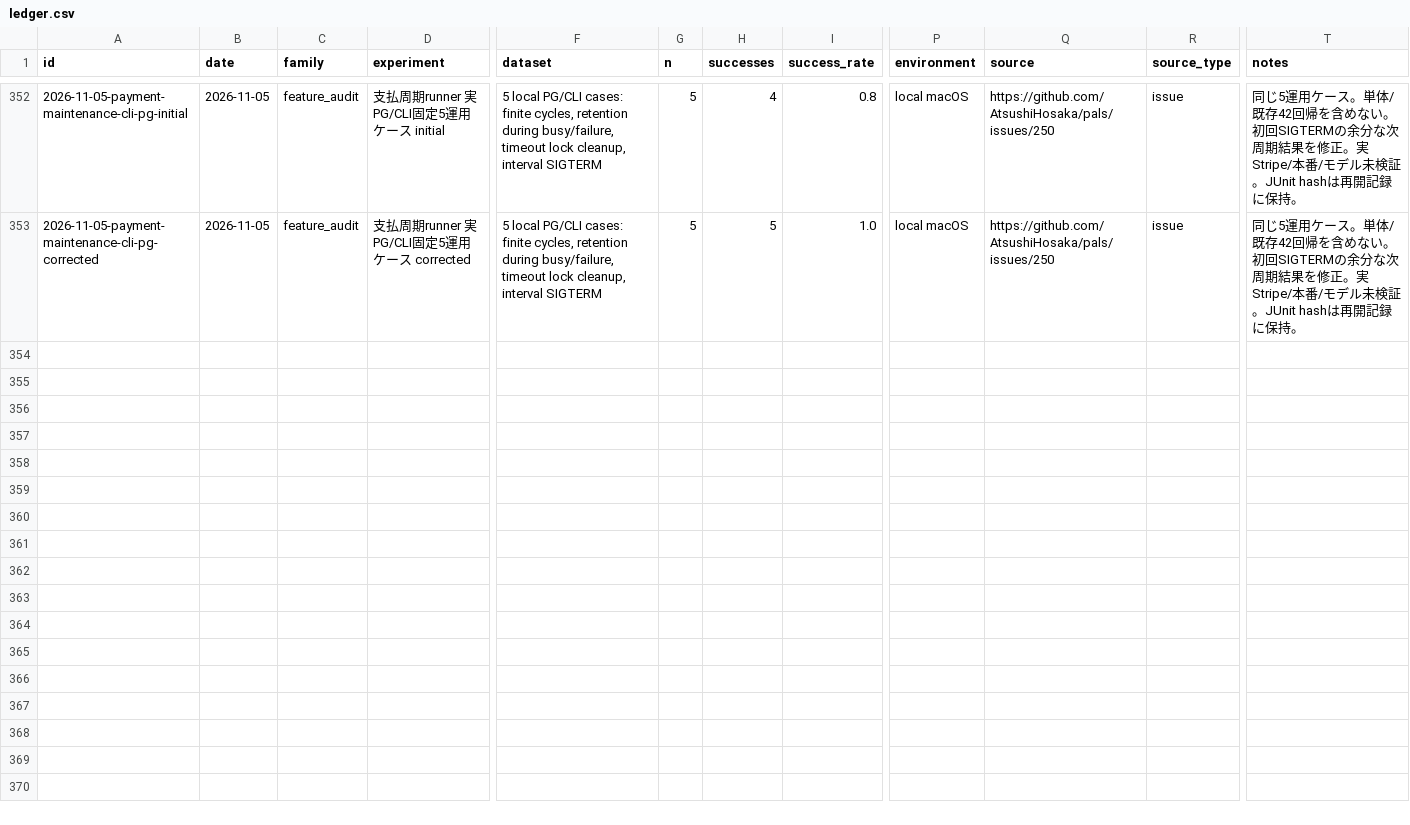
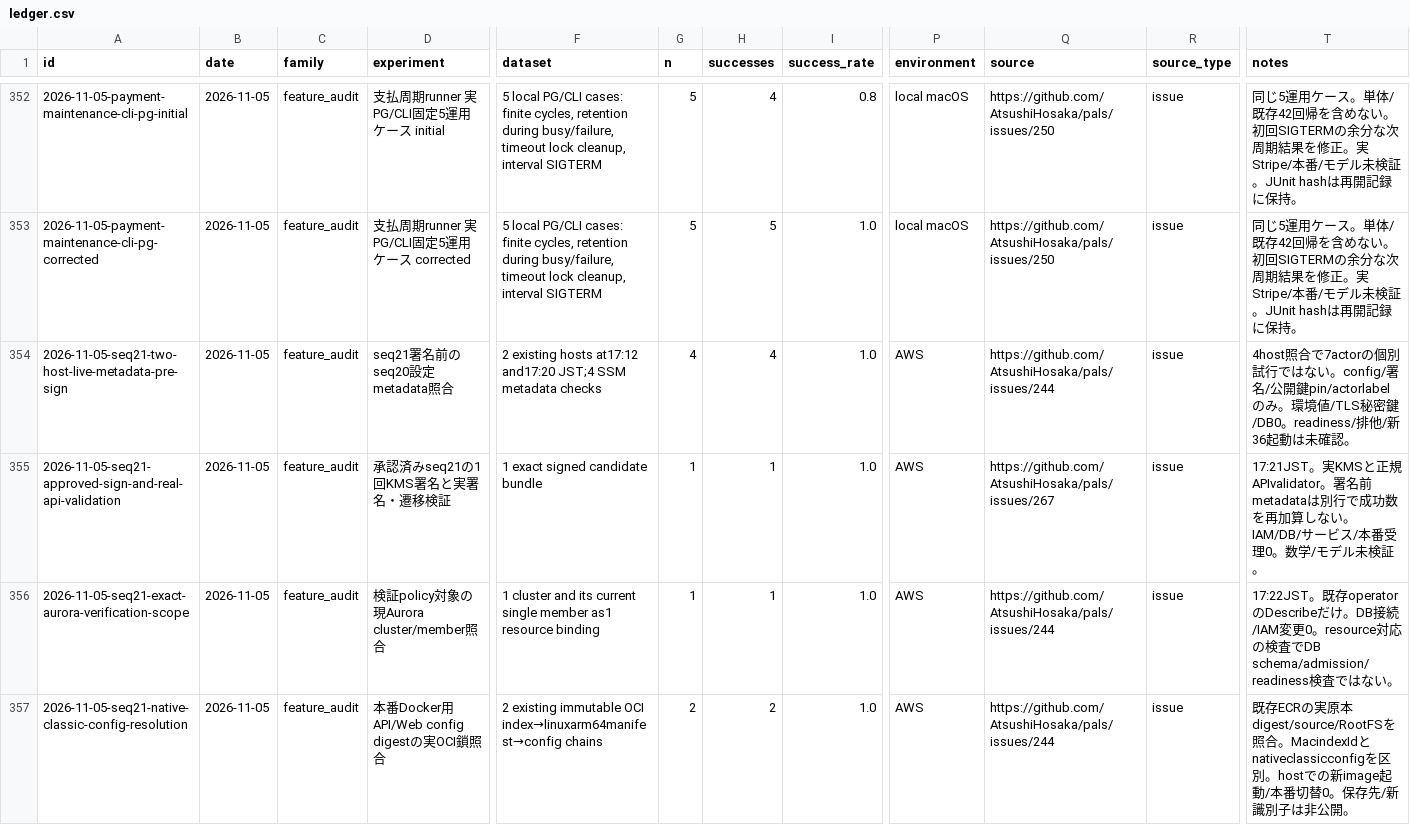
Before and after one commit to AtsushiHosaka/pals, a CSV file: docs/quality-ledger/ledger.csv, drawn as a sheet; only a part is shown, gaps mark what is left out; rows hold the shown columns only; the diff names each change by its address in the sheet, - before the commit and + after, or states it on an @@ line.

Commit message:
Record approved seq21 signature and production preparation checks

```diff
--- a/docs/quality-ledger/ledger.csv
+++ b/docs/quality-ledger/ledger.csv
+row 354: 2026-11-05-seq21-two-host-live-metadata-pre-sign | 2026-11-05 | feature_audit | seq21署名前のseq20設定metadata照合 | 2 existing hosts at17:12 and17:20 JST;4 SSM metadata checks | 4 | 4 | 1.0 | AWS | https://github.com/AtsushiHosaka/pals/issues/244 | issue | 4host照合で7actorの個別試行ではない。config/署名/公開鍵pin/actorlabelのみ。環境値/TLS秘密鍵/DB0。readiness/排他/新36起動は未確認。
+row 355: 2026-11-05-seq21-approved-sign-and-real-api-validation | 2026-11-05 | feature_audit | 承認済みseq21の1回KMS署名と実署名・遷移検証 | 1 exact signed candidate bundle | 1 | 1 | 1.0 | AWS | https://github.com/AtsushiHosaka/pals/issues/267 | issue | 17:21JST。実KMSと正規APIvalidator。署名前metadataは別行で成功数を再加算しない。IAM/DB/サービス/本番受理0。数学/モデル未検証。
+row 356: 2026-11-05-seq21-exact-aurora-verification-scope | 2026-11-05 | feature_audit | 検証policy対象の現Aurora cluster/member照合 | 1 cluster and its current single member as1 resource binding | 1 | 1 | 1.0 | AWS | https://github.com/AtsushiHosaka/pals/issues/244 | issue | 17:22JST。既存operatorのDescribeだけ。DB接続/IAM変更0。resource対応の検査でDB schema/admission/readiness検査ではない。
+row 357: 2026-11-05-seq21-native-classic-config-resolution | 2026-11-05 | feature_audit | 本番Docker用API/Web config digestの実OCI鎖照合 | 2 existing immutable OCI index→linuxarm64manifest→config chains | 2 | 2 | 1.0 | AWS | https://github.com/AtsushiHosaka/pals/issues/244 | issue | 既存ECRの実原本digest/source/RootFSを照合。MacindexIdとnativeclassicconfigを区別。hostでの新image起動/本番切替0。保存先/新識別子は非公開。
```
Also changed, not shown: 4 other files.
